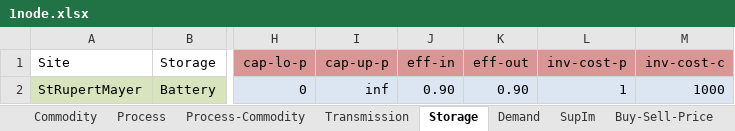
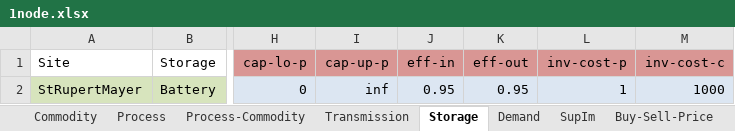
Before and after one commit to ojdo/urbs, an Excel workbook: 1node.xlsx, sheet Storage, drawn as a sheet; only a part is shown, gaps mark what is left out; values as stored, in another font and other column widths than the file's, no borders; the diff names each change by its address in the sheet, - before the commit and + after, or states it on an @@ line.

Commit message:
increased bat eff-in and eff-out to 0.95 each

```diff
--- a/1node.xlsx (sheet Storage)
+++ b/1node.xlsx (sheet Storage)
-J2 (eff-in): 0.90
+J2 (eff-in): 0.95
-K2 (eff-out): 0.90
+K2 (eff-out): 0.95
```
